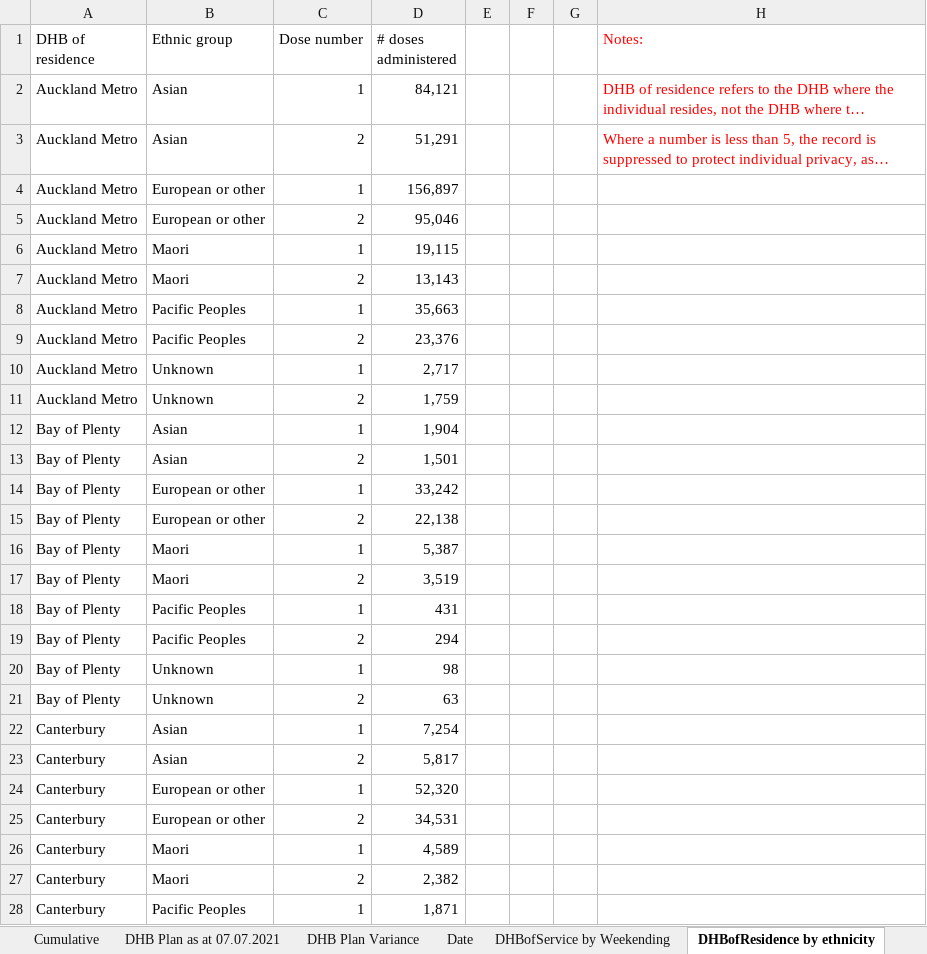
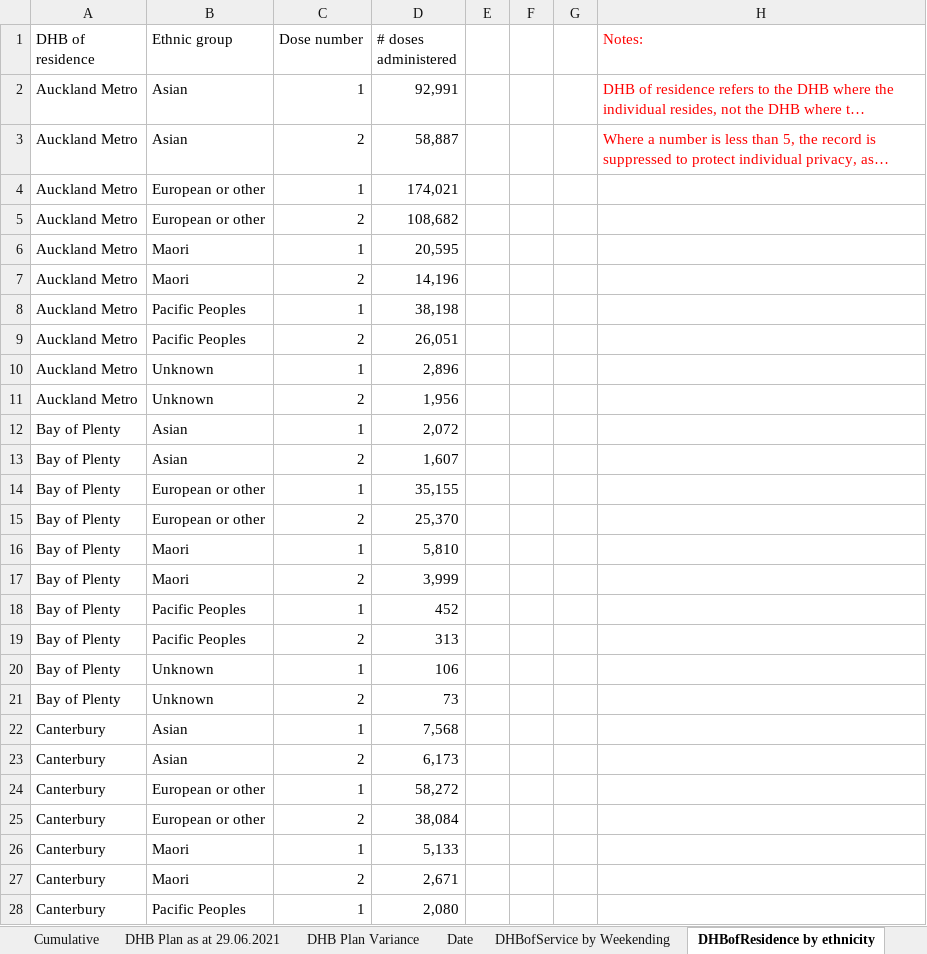
Before and after one commit to Mike-Honey/covid-19-nz-vaccinations, an Excel workbook: covid_vaccinations.xlsx, sheet DHBofResidence by ethnicity, drawn as a sheet; only a part is shown; long unchanged cells end in …; values as stored, in another font and other column widths than the file's, no borders; the diff covers the shown part only; the diff names each change by its address in the sheet, - before the commit and + after, or states it on an @@ line.

```diff
--- a/covid_vaccinations.xlsx (sheet DHBofResidence by ethnicity)
+++ b/covid_vaccinations.xlsx (sheet DHBofResidence by ethnicity)
-sheet tab: DHB Plan as at 07.07.2021
+sheet tab: DHB Plan as at 29.06.2021
-D2 (# doses administered): 84,121
+D2 (# doses administered): 92,991
-D3 (# doses administered): 51,291
+D3 (# doses administered): 58,887
-D4 (# doses administered): 156,897
+D4 (# doses administered): 174,021
-D5 (# doses administered): 95,046
+D5 (# doses administered): 108,682
-D6 (# doses administered): 19,115
+D6 (# doses administered): 20,595
-D7 (# doses administered): 13,143
+D7 (# doses administered): 14,196
-D8 (# doses administered): 35,663
+D8 (# doses administered): 38,198
-D9 (# doses administered): 23,376
+D9 (# doses administered): 26,051
-D10 (# doses administered): 2,717
+D10 (# doses administered): 2,896
-D11 (# doses administered): 1,759
+D11 (# doses administered): 1,956
-D12 (# doses administered): 1,904
+D12 (# doses administered): 2,072
-D13 (# doses administered): 1,501
+D13 (# doses administered): 1,607
-D14 (# doses administered): 33,242
+D14 (# doses administered): 35,155
-D15 (# doses administered): 22,138
+D15 (# doses administered): 25,370
-D16 (# doses administered): 5,387
+D16 (# doses administered): 5,810
-D17 (# doses administered): 3,519
+D17 (# doses administered): 3,999
-D18 (# doses administered): 431
+D18 (# doses administered): 452
-D19 (# doses administered): 294
+D19 (# doses administered): 313
-D20 (# doses administered): 98
+D20 (# doses administered): 106
-D21 (# doses administered): 63
+D21 (# doses administered): 73
-D22 (# doses administered): 7,254
+D22 (# doses administered): 7,568
-D23 (# doses administered): 5,817
+D23 (# doses administered): 6,173
-D24 (# doses administered): 52,320
+D24 (# doses administered): 58,272
-D25 (# doses administered): 34,531
+D25 (# doses administered): 38,084
-D26 (# doses administered): 4,589
+D26 (# doses administered): 5,133
-D27 (# doses administered): 2,382
+D27 (# doses administered): 2,671
-D28 (# doses administered): 1,871
+D28 (# doses administered): 2,080
```
Also changed, not shown: 151 edited cells elsewhere in this sheet, sheet Group by DHBOfService, sheet DHB Plan Variance, sheet DHBofService by Weekending, sheet Ethnicity, Age, Gender by dose, sheet Date, sheet Cumulative, 4 more sheets, 2 other files.
